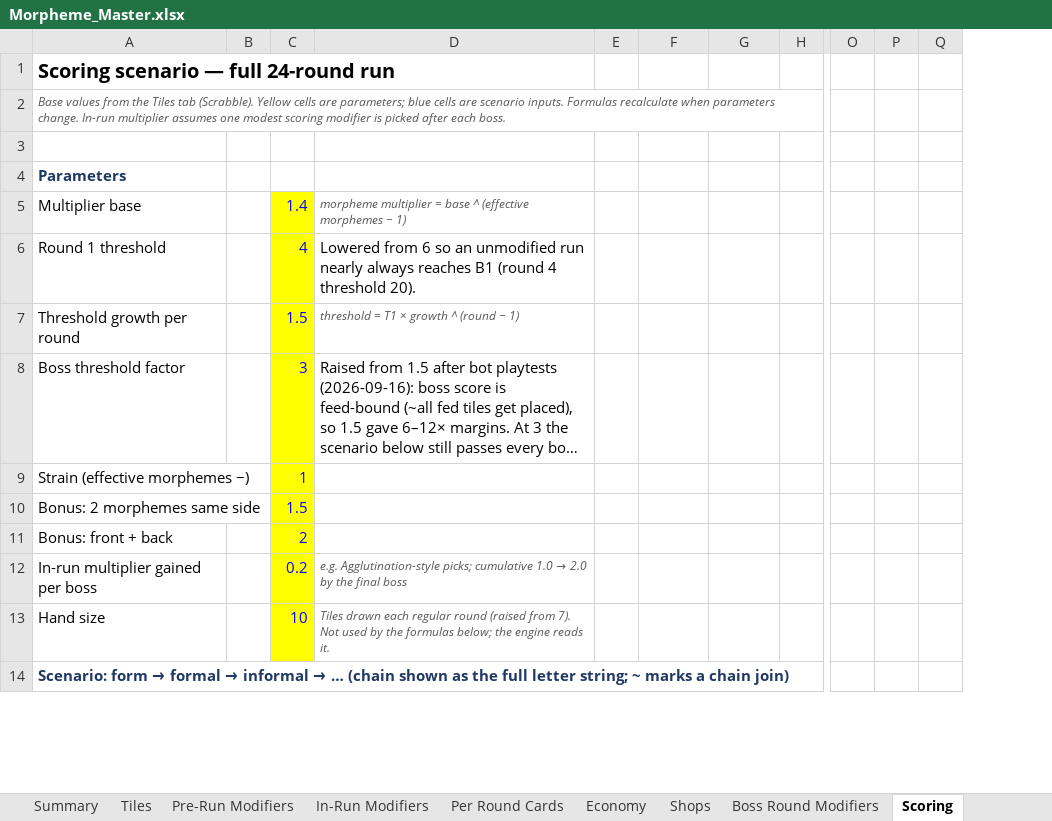
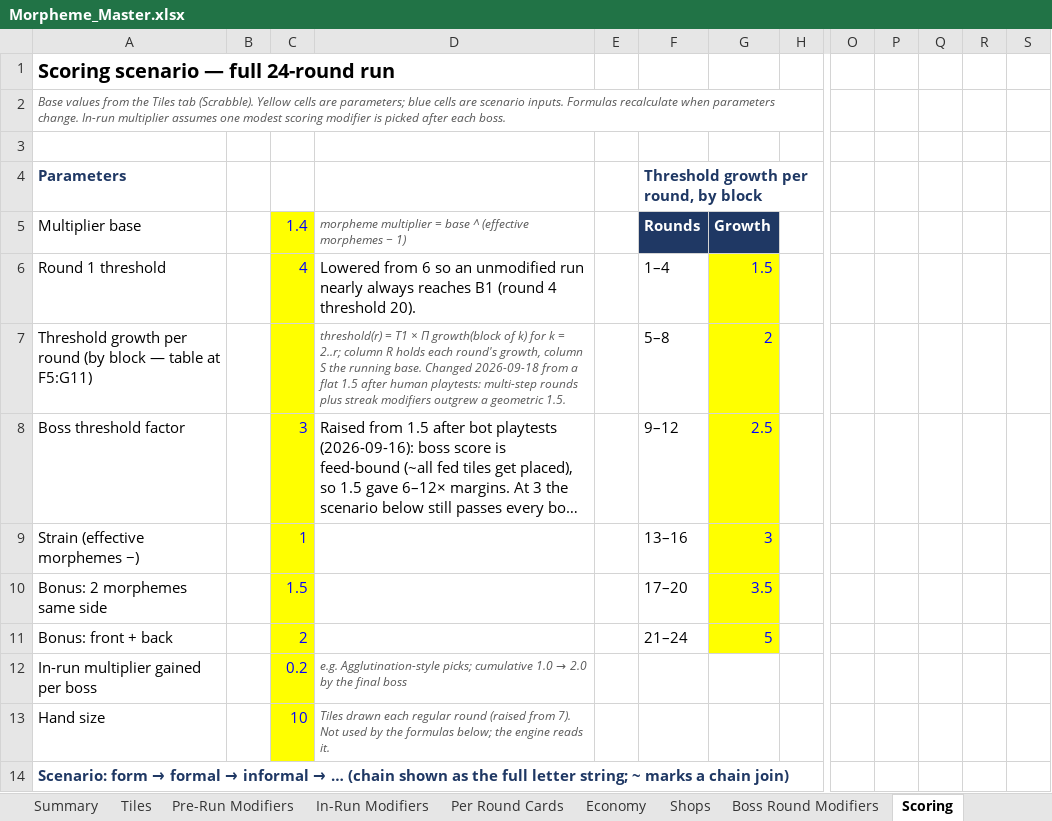
Before and after one commit to batkiss27/morpheme-prototype, an Excel workbook: Morpheme_Master.xlsx, sheet Scoring, drawn as a sheet; only a part is shown, gaps mark what is left out; long unchanged cells end in …; values as stored, in another font and other column widths than the file's, no borders; removed rows and columns are numbered as before the commit, all else as after; rows hold the shown columns only; the diff names each change by its address in the sheet, - before the commit and + after, or states it on an @@ line.

```diff
--- a/Morpheme_Master.xlsx (sheet Scoring)
+++ b/Morpheme_Master.xlsx (sheet Scoring)
-column P, empty
+column P, empty
+column R, empty
+column S, empty
-F4: (empty)
+F4: Threshold growth per round, by block
-F5: (empty)
+F5: Rounds
-F5:G5 fill: none
+F5:G5 fill: #1F3864
-G5: (empty)
+G5: Growth
-F6: (empty)
+F6: 1–4
-G6: (empty)
+G6: 1.5
-G6 fill: none
+G6 fill: #FFFF00
-row 7: Threshold growth per round |  | 1.5 | threshold = T1 × growth ^ (round − 1)
+row 7: Threshold growth per round (by block — table at F5:G11) |  |  | threshold(r) = T1 × Π growth(block of k) for k = 2..r; column R holds each round's growth, column S the running base. Changed 2026-09-18 from a flat 1.5 after human playtests: multi-step rounds plus streak modifiers outgrew a geometric 1.5. |  | 5–8 | 2
-F8: (empty)
+F8: 9–12
-G8: (empty)
+G8: 2.5
-G8:G11 fill: none
+G8:G11 fill: #FFFF00
-F9: (empty)
+F9: 13–16
-G9: (empty)
+G9: 3
-F10: (empty)
+F10: 17–20
-G10: (empty)
+G10: 3.5
-F11: (empty)
+F11: 21–24
-G11: (empty)
+G11: 5
```
Also changed, not shown: sheet Decisions, sheet Pre-Run Modifiers, sheet Summary, 31 other files.
